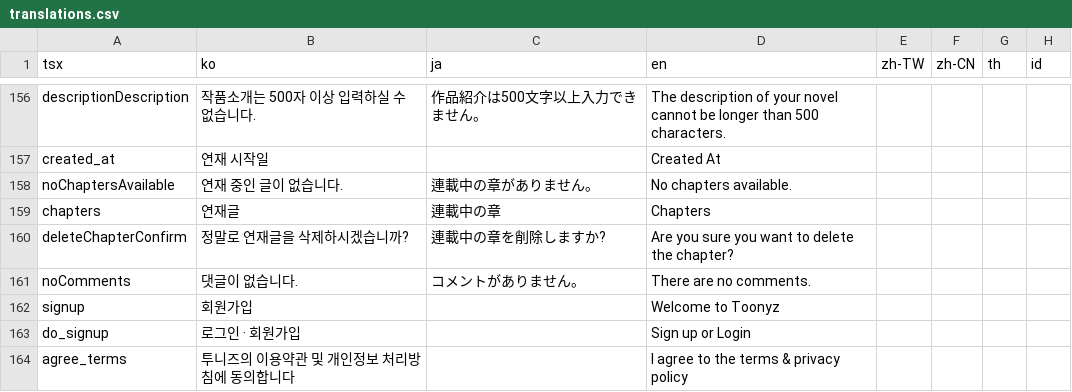
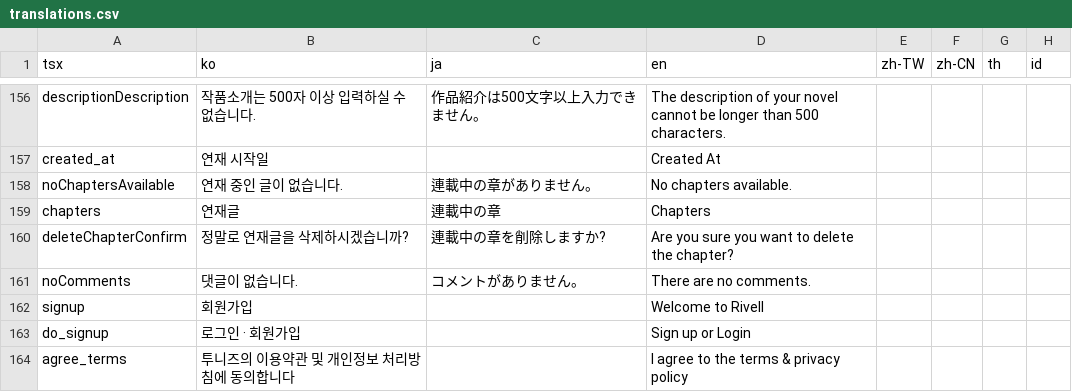
Before and after one commit to rafi-isakh/animation-studio, a CSV file: public/translations.csv, drawn as a sheet; only a part is shown, gaps mark what is left out; the diff names each change by its address in the sheet, - before the commit and + after, or states it on an @@ line.

```diff
--- a/public/translations.csv
+++ b/public/translations.csv
-D162 (en): Welcome to Toonyz
+D162 (en): Welcome to Rivell
```
Also changed, not shown: 1 other file.
